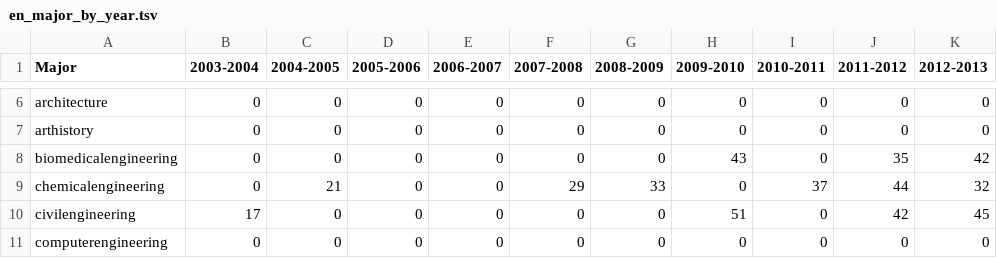
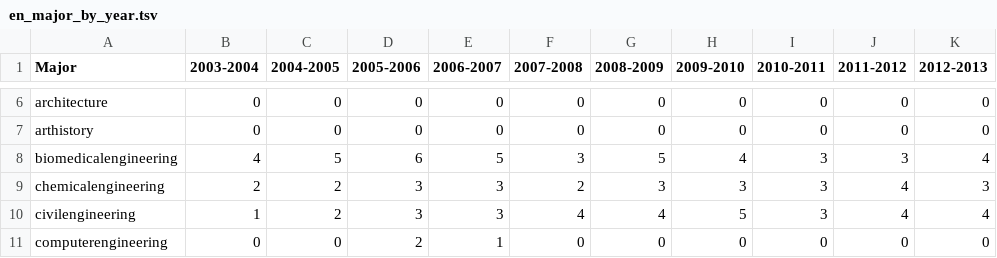
Before and after one commit to ashutoshnanda/specdegreesconferred, a TSV file: data/en_major_by_year.tsv, drawn as a sheet; only a part is shown, gaps mark what is left out; the diff covers the shown part only.

```diff
--- a/data/en_major_by_year.tsv
+++ b/data/en_major_by_year.tsv
@@ -7,5 +7,5 @@ architecture	0	0	0	0	0	0	0	0	0	0
 arthistory	0	0	0	0	0	0	0	0	0	0
-biomedicalengineering	0	0	0	0	0	0	43	0	35	42
-chemicalengineering	0	21	0	0	29	33	0	37	44	32
-civilengineering	17	0	0	0	0	0	51	0	42	45
-computerengineering	0	0	0	0	0	0	0	0	0	0
+biomedicalengineering	4	5	6	5	3	5	4	3	3	4
+chemicalengineering	2	2	3	3	2	3	3	3	4	3
+civilengineering	1	2	3	3	4	4	5	3	4	4
+computerengineering	0	0	2	1	0	0	0	0	0	0
```
Also changed, not shown: 114 edited cells elsewhere in this file, data/cc_major_by_year.tsv, data/gs_major_by_year.tsv, 2 other files.
